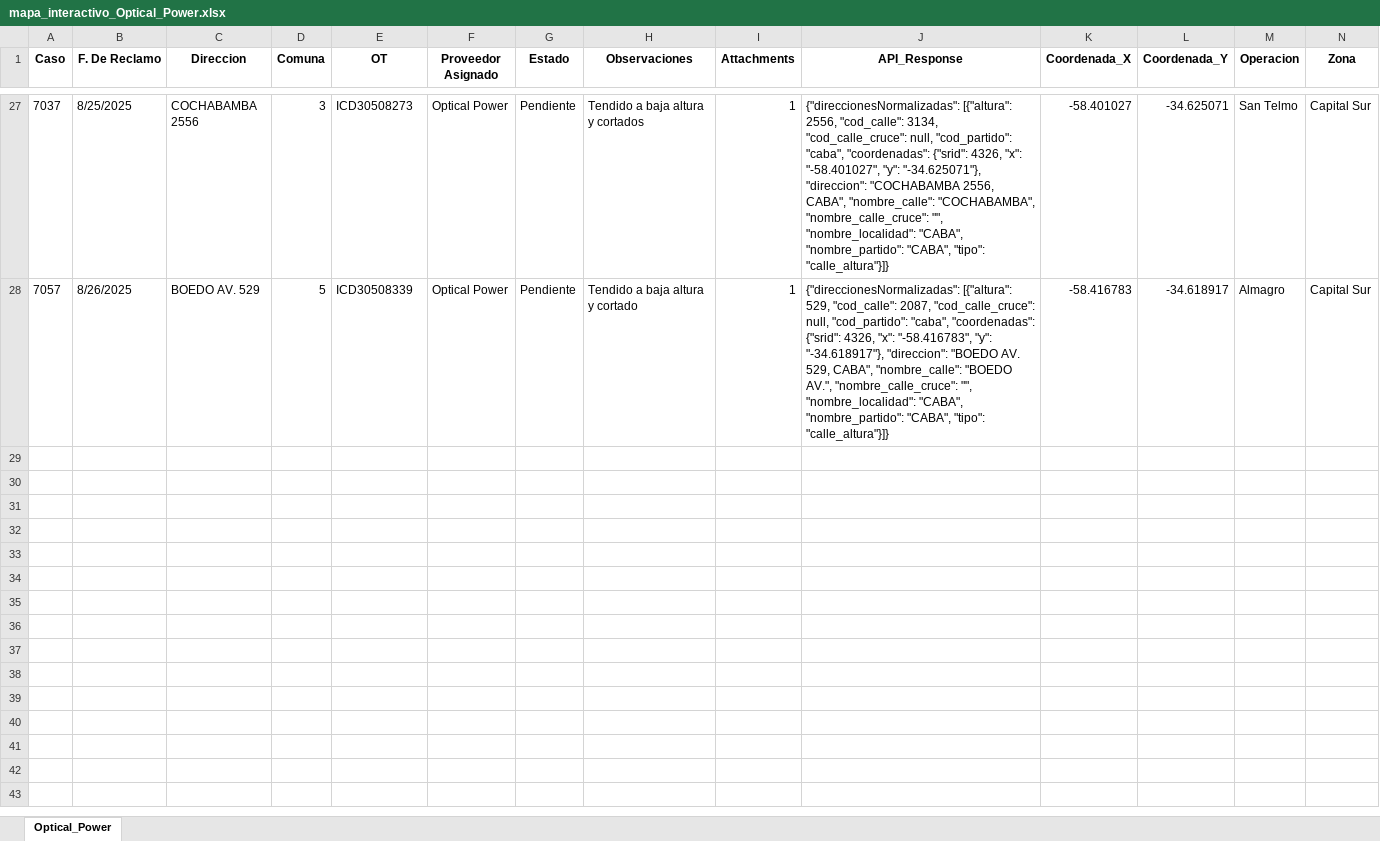
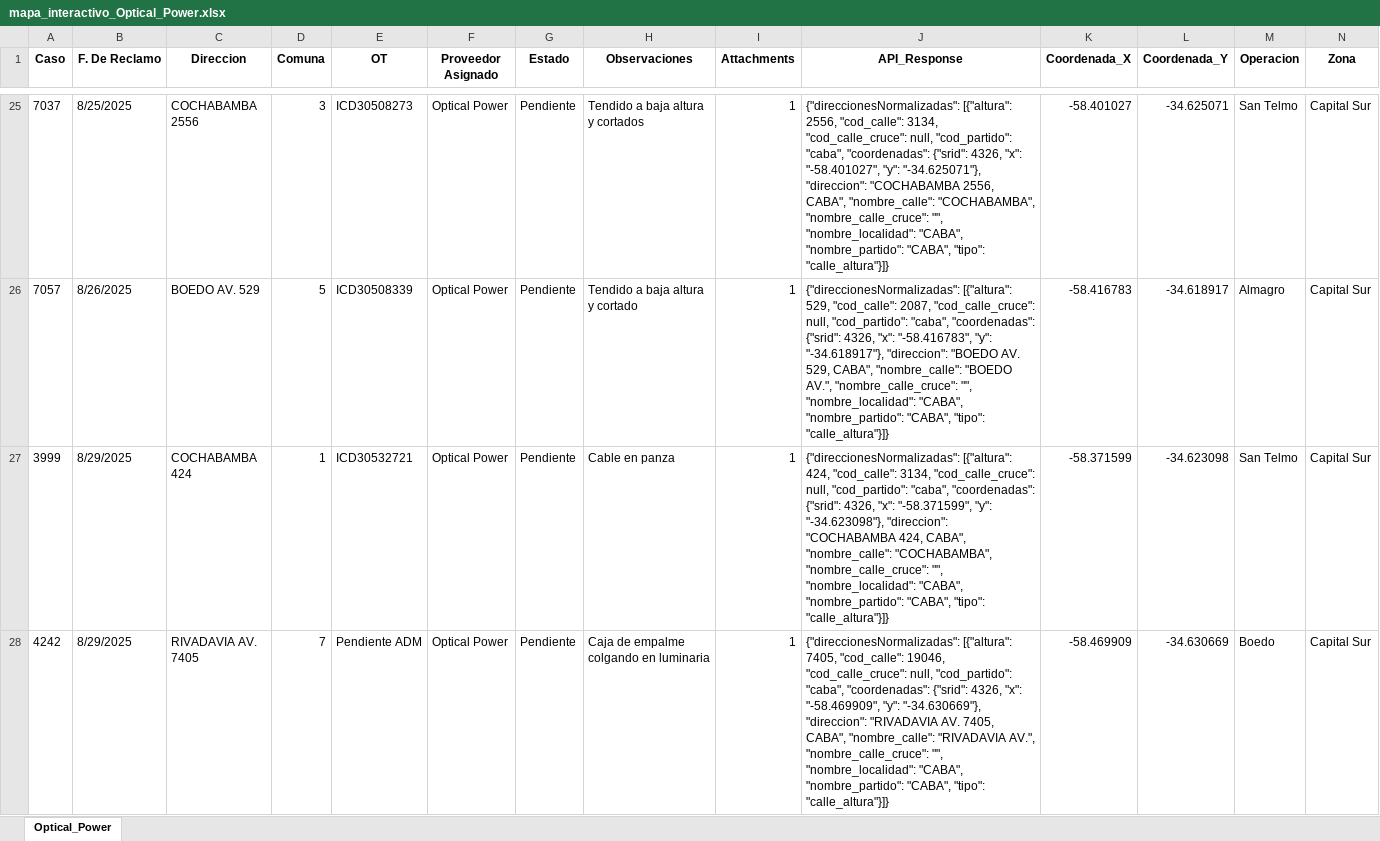
Before and after one commit to gestiondereclamosteco/opticalpowercables, an Excel workbook: mapa_interactivo_Optical_Power.xlsx, sheet Optical_Power, drawn as a sheet; only a part is shown, gaps mark what is left out; values as stored, in another font and other column widths than the file's, no borders; the diff covers the shown part only; the diff names each change by its address in the sheet, - before the commit and + after, or states it on an @@ line.

```diff
--- a/mapa_interactivo_Optical_Power.xlsx (sheet Optical_Power)
+++ b/mapa_interactivo_Optical_Power.xlsx (sheet Optical_Power)
+row 27: 3999 | 8/29/2025 | COCHABAMBA 424 | 1 | ICD30532721 | Optical Power | Pendiente | Cable en panza | 1 | {"direccionesNormalizadas": [{"altura": 424, "cod_calle": 3134, "cod_calle_cruce": null, "cod_partido": "caba", "coordenadas": {"srid": 4326, "x": "-58.371599", "y": "-34.623098"}, "direccion": "COCHABAMBA 424, CABA", "nombre_calle": "COCHABAMBA", "nombre_calle_cruce": "", "nombre_localidad": "CABA", "nombre_partido": "CABA", "tipo": "calle_altura"}]} | -58.371599 | -34.623098 | San Telmo | Capital Sur
+row 28: 4242 | 8/29/2025 | RIVADAVIA AV. 7405 | 7 | Pendiente ADM | Optical Power | Pendiente | Caja de empalme colgando en luminaria | 1 | {"direccionesNormalizadas": [{"altura": 7405, "cod_calle": 19046, "cod_calle_cruce": null, "cod_partido": "caba", "coordenadas": {"srid": 4326, "x": "-58.469909", "y": "-34.630669"}, "direccion": "RIVADAVIA AV. 7405, CABA", "nombre_calle": "RIVADAVIA AV.", "nombre_calle_cruce": "", "nombre_localidad": "CABA", "nombre_partido": "CABA", "tipo": "calle_altura"}]} | -58.469909 | -34.630669 | Boedo | Capital Sur
```
Also changed, not shown: 5 added rows and 2 removed rows elsewhere in this sheet, 1 other file.
